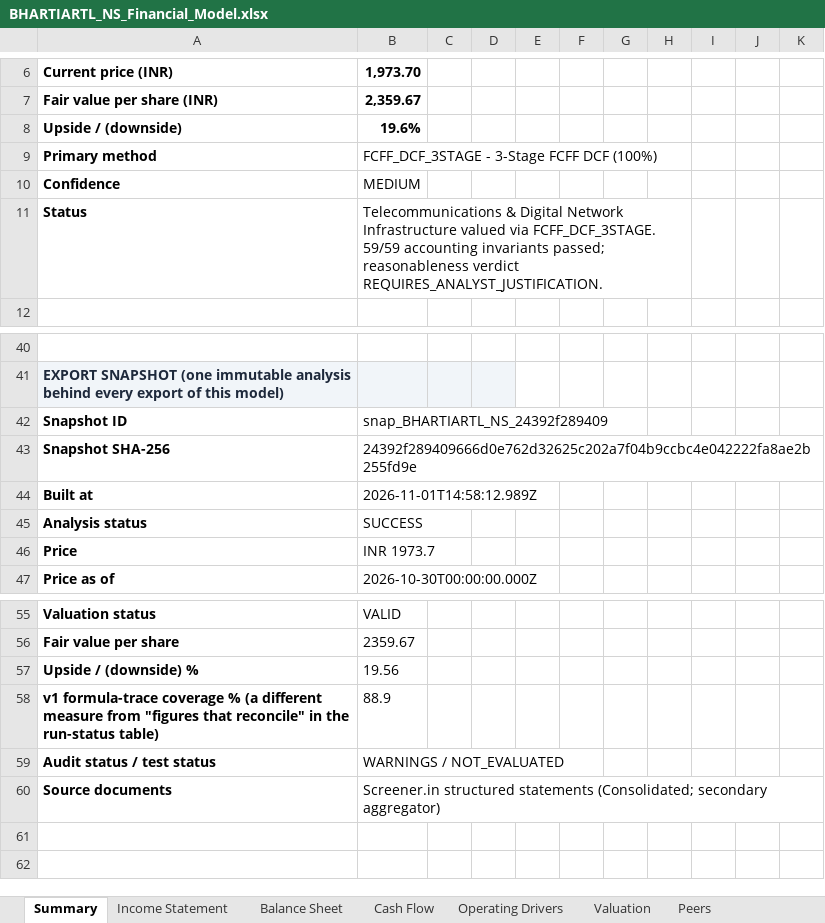
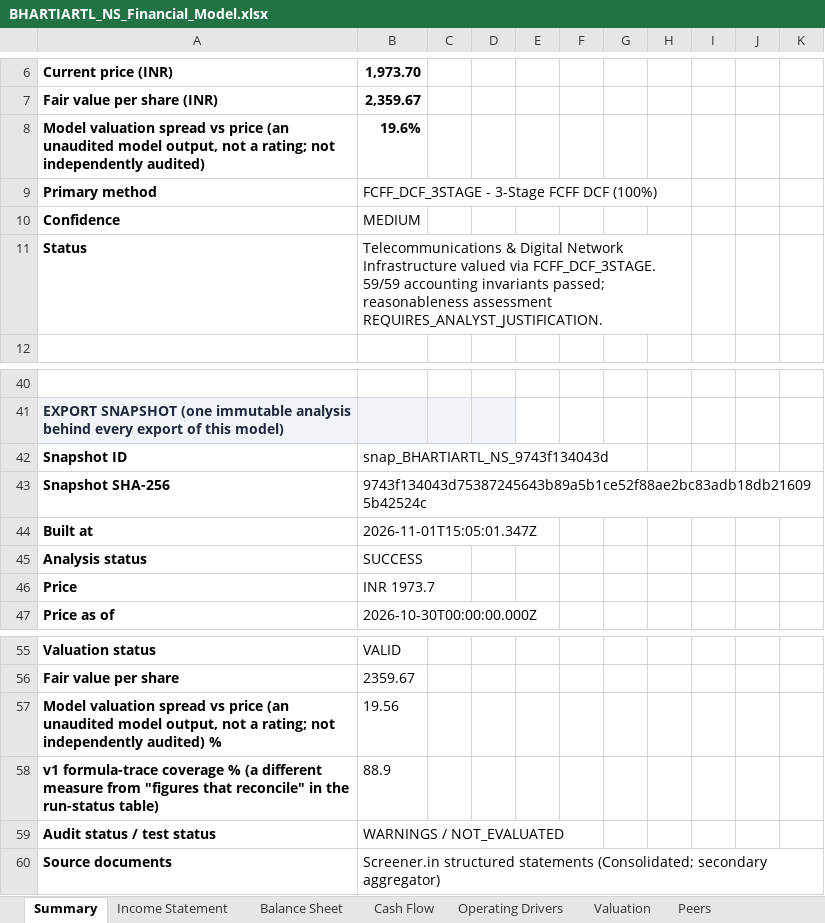
Before and after one commit to 1011K/1011K.github.io, an Excel workbook: public/reports/BHARTIARTL_NS_Financial_Model.xlsx, sheet Summary, drawn as a sheet; only a part is shown, gaps mark what is left out; values as stored, in another font and other column widths than the file's, no borders; charts and pictures not drawn; the diff names each change by its address in the sheet, - before the commit and + after, or states it on an @@ line.

```diff
--- a/public/reports/BHARTIARTL_NS_Financial_Model.xlsx (sheet Summary)
+++ b/public/reports/BHARTIARTL_NS_Financial_Model.xlsx (sheet Summary)
-A8: Upside / (downside)
+A8: Model valuation spread vs price (an unaudited model output, not a rating; not independently audited)
-B11: …passed; reasonableness verdict REQUIRES_ANALYST_JUSTIFICATION.
+B11: …passed; reasonableness assessment REQUIRES_ANALYST_JUSTIFICATION.
-B42: snap_BHARTIARTL_NS_24392f289409
+B42: snap_BHARTIARTL_NS_9743f134043d
-B43: 24392f289409666d0e762d32625c202a7f04b9ccbc4e042222fa8ae2b255fd9e
+B43: 9743f134043d75387245643b89a5b1ce52f88ae2bc83adb18db216095b42524c
-B44: 2026-11-01T14:58:12.989Z
+B44: 2026-11-01T15:05:01.347Z
-A57: Upside / (downside) %
+A57: Model valuation spread vs price (an unaudited model output, not a rating; not independently audited) %
```
Also changed, not shown: sheet Change Log, sheet Source Audit, sheet Valuation, sheet Scenarios & Assumptions, sheet Common Size, formulas that keep their value, public/reports/BAJFINANCE_NS_Financial_Model.xlsx, public/reports/DLF_NS_Financial_Model.xlsx, 8 other files.
